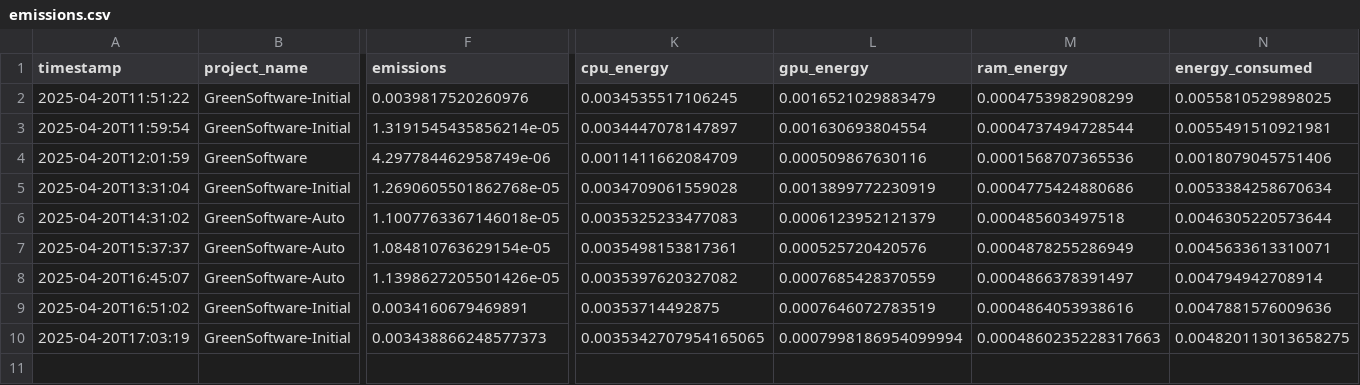
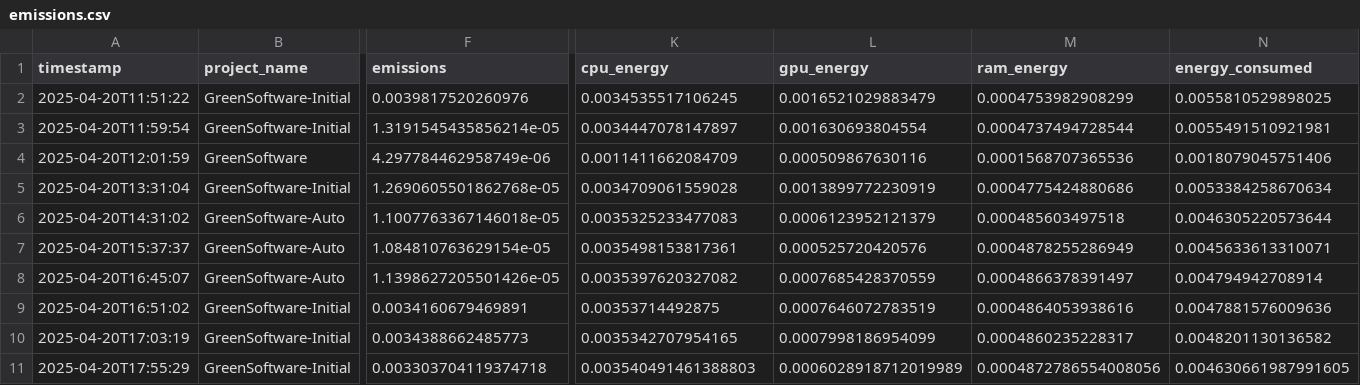
Before and after one commit to chinmaydalvi426/GreenSoftware, a CSV file: emissions/emissions.csv, drawn as a sheet; only a part is shown, gaps mark what is left out; rows hold the shown columns only; the diff names each change by its address in the sheet, - before the commit and + after, or states it on an @@ line.

```diff
--- a/emissions/emissions.csv
+++ b/emissions/emissions.csv
-F10 (emissions): 0.003438866248577373
+F10 (emissions): 0.0034388662485773
-K10 (cpu_energy): 0.0035342707954165065
+K10 (cpu_energy): 0.0035342707954165
-L10 (gpu_energy): 0.0007998186954099994
+L10 (gpu_energy): 0.0007998186954099
-M10 (ram_energy): 0.0004860235228317663
+M10 (ram_energy): 0.0004860235228317
-N10 (energy_consumed): 0.004820113013658275
+N10 (energy_consumed): 0.0048201130136582
+row 11: 2025-04-20T17:55:29 | GreenSoftware-Initial | 0.003303704119374718 | 0.003540491461388803 | 0.0006028918712019989 | 0.0004872786554008056 | 0.004630661987991605
```
Also changed, not shown: 4 other files.
